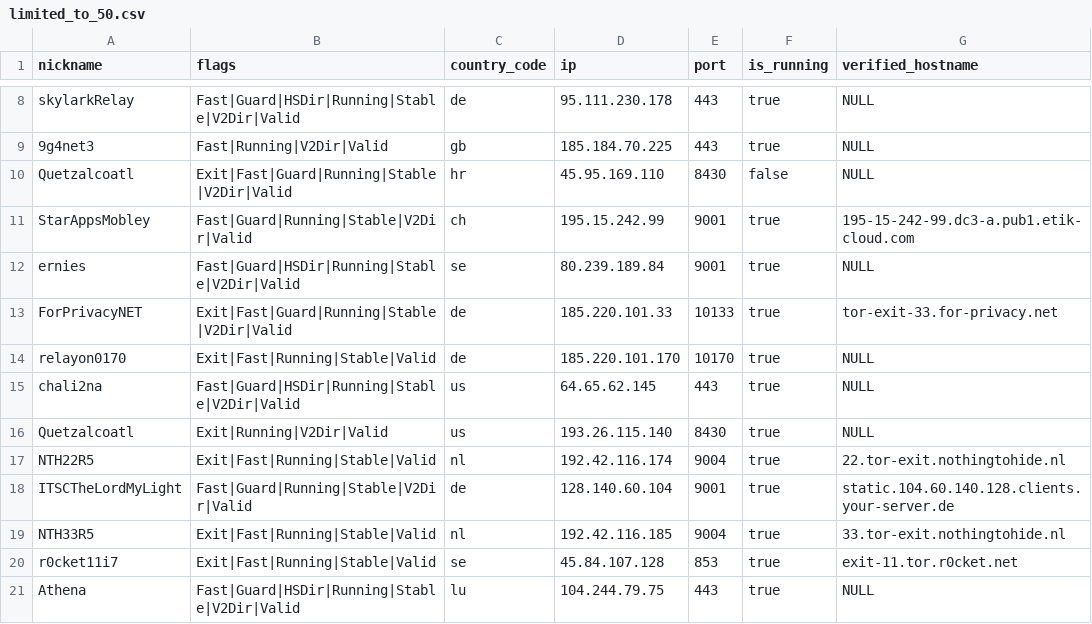
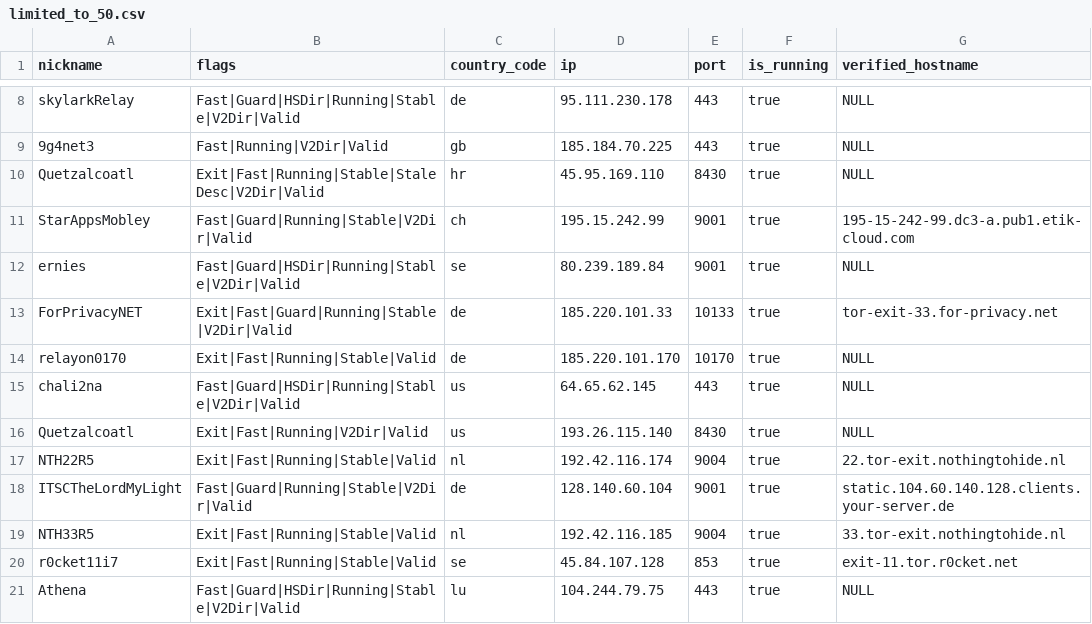
Before and after one commit to cgiamp/123-test-abort, a CSV file: limited_to_50.csv, drawn as a sheet; only a part is shown, gaps mark what is left out.

```diff
--- a/limited_to_50.csv
+++ b/limited_to_50.csv
@@ -9,3 +9,3 @@
 "9g4net3","Fast|Running|V2Dir|Valid","gb","185.184.70.225","443",true,"NULL"
-"Quetzalcoatl","Exit|Fast|Guard|Running|Stable|V2Dir|Valid","hr","45.95.169.110","8430",false,"NULL"
+"Quetzalcoatl","Exit|Fast|Running|Stable|StaleDesc|V2Dir|Valid","hr","45.95.169.110","8430",true,"NULL"
 "StarAppsMobley","Fast|Guard|Running|Stable|V2Dir|Valid","ch","195.15.242.99","9001",true,"195-15-242-99.dc3-a.pub1.etik-cloud.com"
@@ -15,3 +15,3 @@
 "chali2na","Fast|Guard|HSDir|Running|Stable|V2Dir|Valid","us","64.65.62.145","443",true,"NULL"
-"Quetzalcoatl","Exit|Running|V2Dir|Valid","us","193.26.115.140","8430",true,"NULL"
+"Quetzalcoatl","Exit|Fast|Running|V2Dir|Valid","us","193.26.115.140","8430",true,"NULL"
 "NTH22R5","Exit|Fast|Running|Stable|Valid","nl","192.42.116.174","9004",true,"22.tor-exit.nothingtohide.nl"
```
Also changed, not shown: 2 other files.
